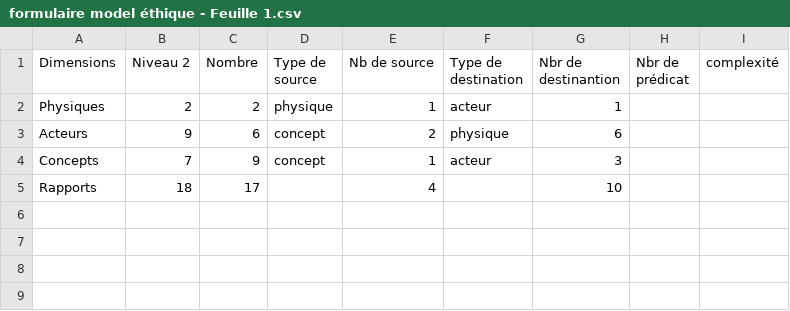
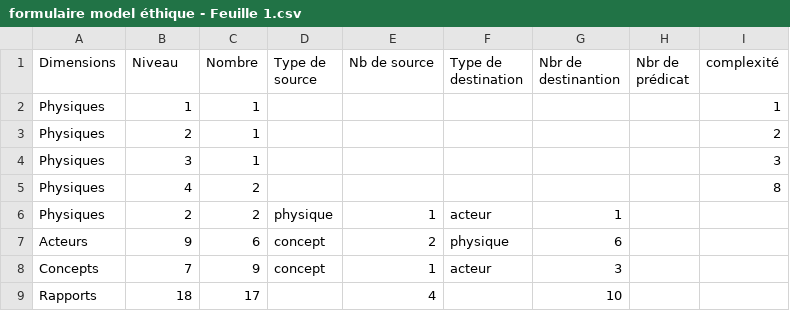
Before and after one commit to samszo/GSI-AVUN_18-19, a CSV file: Mariem91/modeles/formulaire model éthique - Feuille 1.csv, drawn as a sheet.

```diff
--- a/Mariem91/modeles/formulaire model éthique - Feuille 1.csv
+++ b/Mariem91/modeles/formulaire model éthique - Feuille 1.csv
@@ -1,2 +1,6 @@
-Dimensions,Niveau 2,Nombre,Type de source,Nb de source,Type de destination,Nbr de destinantion,Nbr de prédicat,complexité
+Dimensions,Niveau,Nombre,Type de source,Nb de source,Type de destination,Nbr de destinantion,Nbr de prédicat,complexité
+Physiques,1,1,,,,,,1
+Physiques,2,1,,,,,,2
+Physiques,3,1,,,,,,3
+Physiques,4,2,,,,,,8
 Physiques,2,2,physique,1,acteur,1,,
```
Also changed, not shown: 1 other file.
